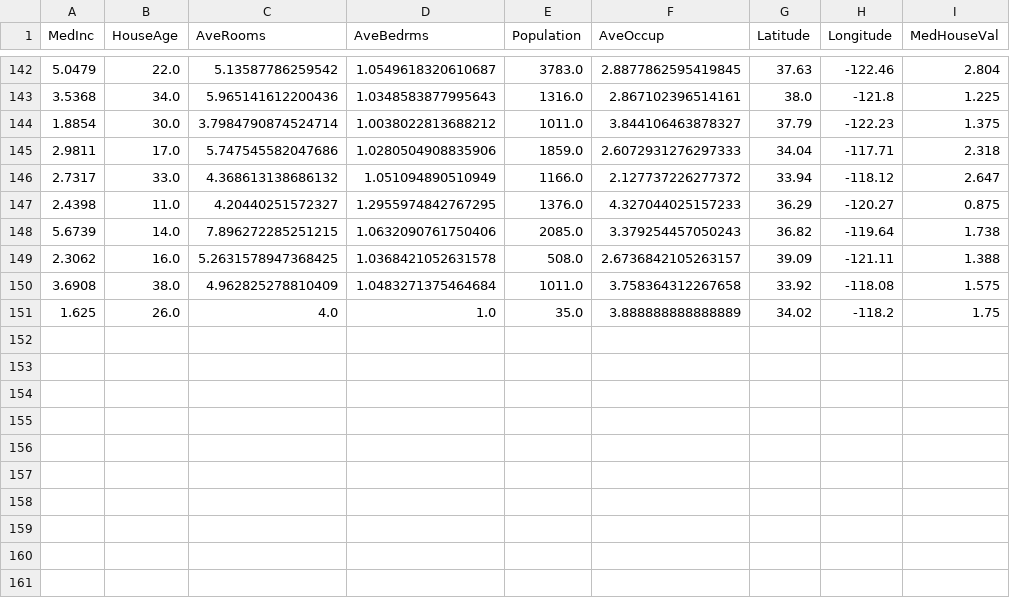
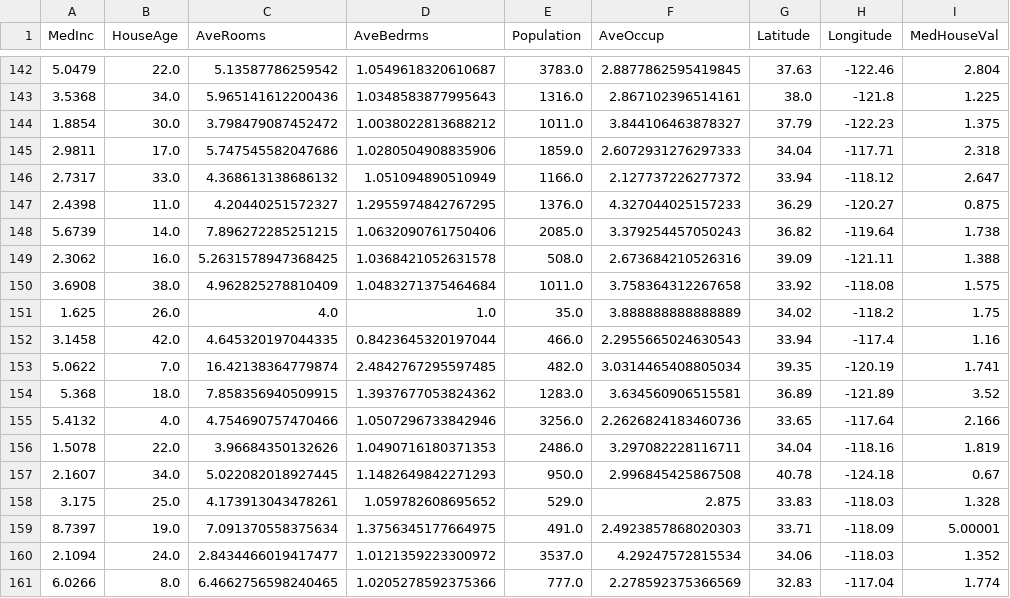
Before and after one commit to oecorrechag/boku, a CSV file: data/raw/housing_data_raw.csv, drawn as a sheet; only a part is shown, gaps mark what is left out.

Commit message:
Saved DataFrame raw

```diff
--- a/data/raw/housing_data_raw.csv
+++ b/data/raw/housing_data_raw.csv
@@ -143,3 +143,3 @@
 3.5368,34.0,5.965141612200436,1.0348583877995643,1316.0,2.867102396514161,38.0,-121.8,1.225
-1.8854,30.0,3.7984790874524714,1.0038022813688212,1011.0,3.844106463878327,37.79,-122.23,1.375
+1.8854,30.0,3.798479087452472,1.0038022813688212,1011.0,3.844106463878327,37.79,-122.23,1.375
 2.9811,17.0,5.747545582047686,1.0280504908835906,1859.0,2.6072931276297333,34.04,-117.71,2.318
@@ -148,4 +148,14 @@
 5.6739,14.0,7.896272285251215,1.0632090761750406,2085.0,3.379254457050243,36.82,-119.64,1.738
-2.3062,16.0,5.2631578947368425,1.0368421052631578,508.0,2.6736842105263157,39.09,-121.11,1.388
+2.3062,16.0,5.2631578947368425,1.0368421052631578,508.0,2.673684210526316,39.09,-121.11,1.388
 3.6908,38.0,4.962825278810409,1.0483271375464684,1011.0,3.758364312267658,33.92,-118.08,1.575
 1.625,26.0,4.0,1.0,35.0,3.888888888888889,34.02,-118.2,1.75
+3.1458,42.0,4.645320197044335,0.8423645320197044,466.0,2.2955665024630543,33.94,-117.4,1.16
+5.0622,7.0,16.42138364779874,2.4842767295597485,482.0,3.0314465408805034,39.35,-120.19,1.741
+5.368,18.0,7.858356940509915,1.3937677053824362,1283.0,3.634560906515581,36.89,-121.89,3.52
+5.4132,4.0,4.754690757470466,1.0507296733842946,3256.0,2.2626824183460736,33.65,-117.64,2.166
+1.5078,22.0,3.96684350132626,1.0490716180371353,2486.0,3.297082228116711,34.04,-118.16,1.819
+2.1607,34.0,5.022082018927445,1.1482649842271293,950.0,2.996845425867508,40.78,-124.18,0.67
+3.175,25.0,4.173913043478261,1.059782608695652,529.0,2.875,33.83,-118.03,1.328
+8.7397,19.0,7.091370558375634,1.3756345177664975,491.0,2.4923857868020303,33.71,-118.09,5.00001
+2.1094,24.0,2.8434466019417477,1.0121359223300972,3537.0,4.29247572815534,34.06,-118.03,1.352
+6.0266,8.0,6.4662756598240465,1.0205278592375366,777.0,2.278592375366569,32.83,-117.04,1.774
```
